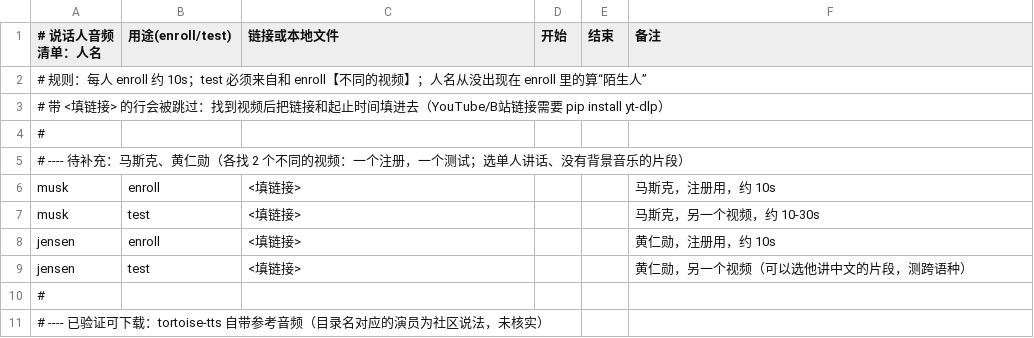
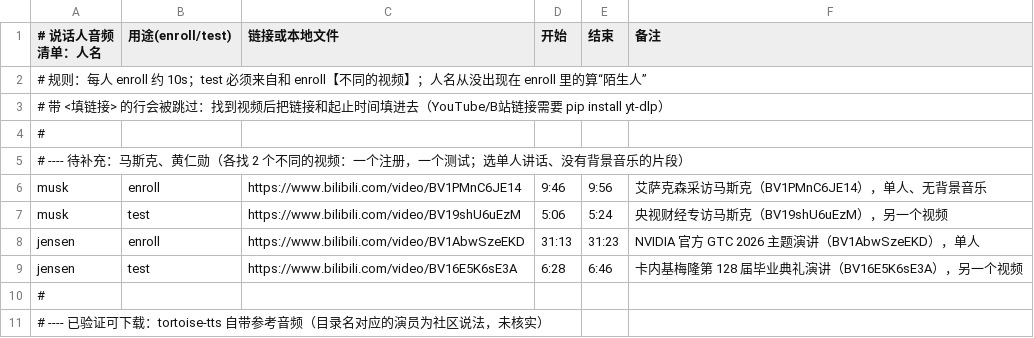
Before and after one commit to lospoloes/-ASR-, a TSV file: benchmark/speakers/clips.tsv, drawn as a sheet; only a part is shown.

Commit message:
Speaker ID: add Musk and Jensen Huang results

```diff
--- a/benchmark/speakers/clips.tsv
+++ b/benchmark/speakers/clips.tsv
@@ -5,6 +5,6 @@
 # ---- 待补充：马斯克、黄仁勋（各找 2 个不同的视频：一个注册，一个测试；选单人讲话、没有背景音乐的片段）
-musk	enroll	<填链接>			马斯克，注册用，约 10s
-musk	test	<填链接>			马斯克，另一个视频，约 10-30s
-jensen	enroll	<填链接>			黄仁勋，注册用，约 10s
-jensen	test	<填链接>			黄仁勋，另一个视频（可以选他讲中文的片段，测跨语种）
+musk	enroll	https://www.bilibili.com/video/BV1PMnC6JE14	9:46	9:56	艾萨克森采访马斯克（BV1PMnC6JE14），单人、无背景音乐
+musk	test	https://www.bilibili.com/video/BV19shU6uEzM	5:06	5:24	央视财经专访马斯克（BV19shU6uEzM），另一个视频
+jensen	enroll	https://www.bilibili.com/video/BV1AbwSzeEKD	31:13	31:23	NVIDIA 官方 GTC 2026 主题演讲（BV1AbwSzeEKD），单人
+jensen	test	https://www.bilibili.com/video/BV16E5K6sE3A	6:28	6:46	卡内基梅隆第 128 届毕业典礼演讲（BV16E5K6sE3A），另一个视频
 #
```
Also changed, not shown: 2 other files.
